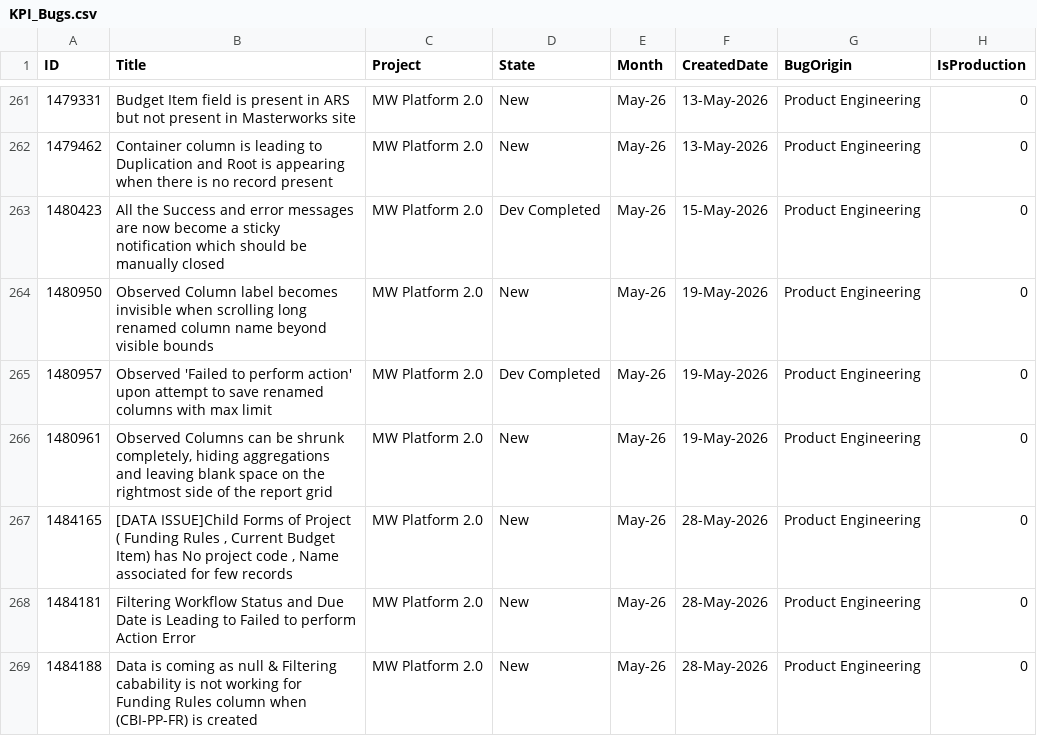
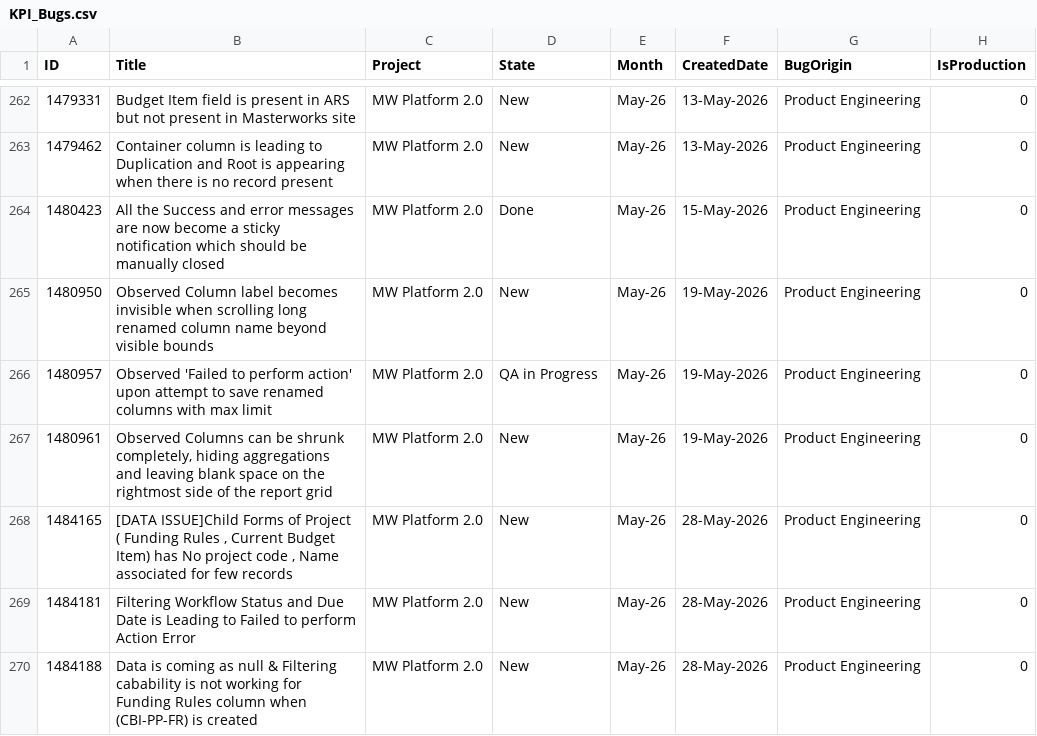
Before and after one commit to manishwali/Experiment, a CSV file: KPI_Bugs.csv, drawn as a sheet; only a part is shown, gaps mark what is left out; the diff covers the shown part only.

```diff
--- a/KPI_Bugs.csv
+++ b/KPI_Bugs.csv
@@ -262,5 +263,5 @@
 "1479462","Container column is leading to Duplication  and Root is appearing when there is no record present","MW Platform 2.0","New","May-26","13-May-2026","Product Engineering","0"
-"1480423","All the Success and error messages are now become a sticky notification which should be manually closed","MW Platform 2.0","Dev Completed","May-26","15-May-2026","Product Engineering","0"
+"1480423","All the Success and error messages are now become a sticky notification which should be manually closed","MW Platform 2.0","Done","May-26","15-May-2026","Product Engineering","0"
 "1480950","Observed Column label becomes invisible when scrolling long renamed column name beyond visible bounds","MW Platform 2.0","New","May-26","19-May-2026","Product Engineering","0"
-"1480957","Observed 'Failed to perform action' upon attempt to save renamed columns with max limit","MW Platform 2.0","Dev Completed","May-26","19-May-2026","Product Engineering","0"
+"1480957","Observed 'Failed to perform action' upon attempt to save renamed columns with max limit","MW Platform 2.0","QA in Progress","May-26","19-May-2026","Product Engineering","0"
 "1480961","Observed Columns can be shrunk completely, hiding aggregations and leaving blank space on the rightmost side of the report grid","MW Platform 2.0","New","May-26","19-May-2026","Product Engineering","0"
```
Also changed, not shown: 5 added rows and 7 edited cells elsewhere in this file, KPI_PBIs.csv.
